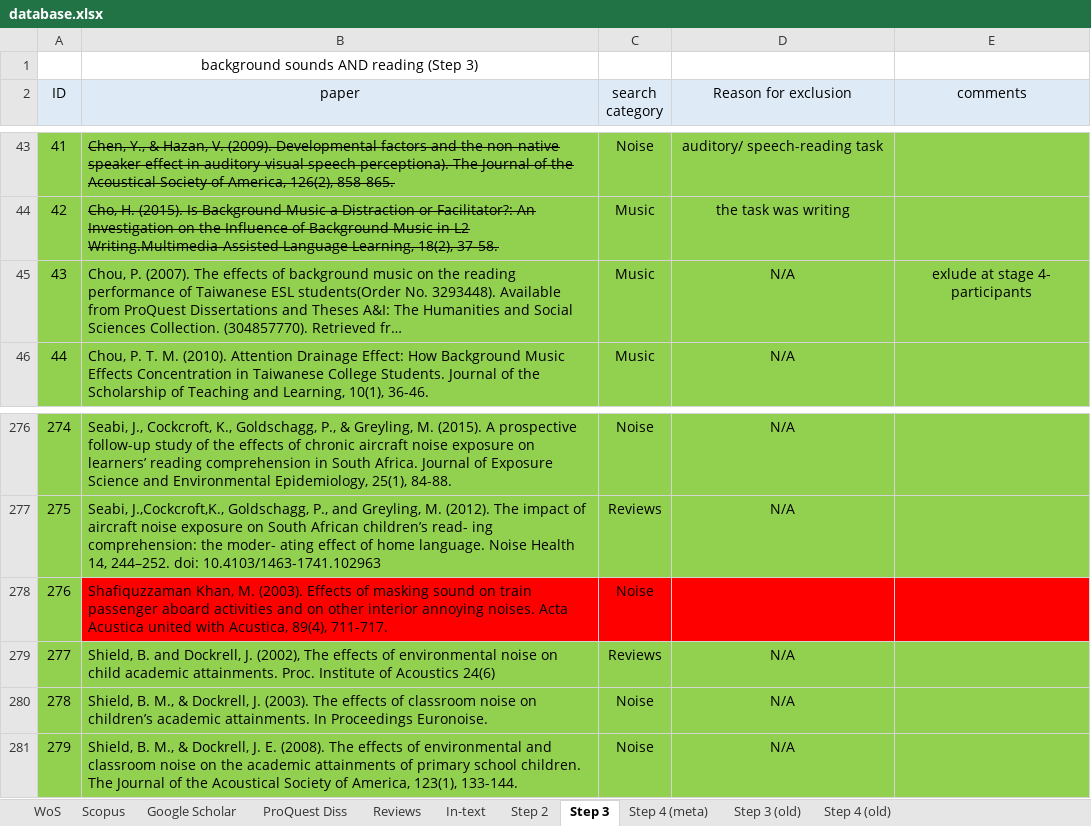
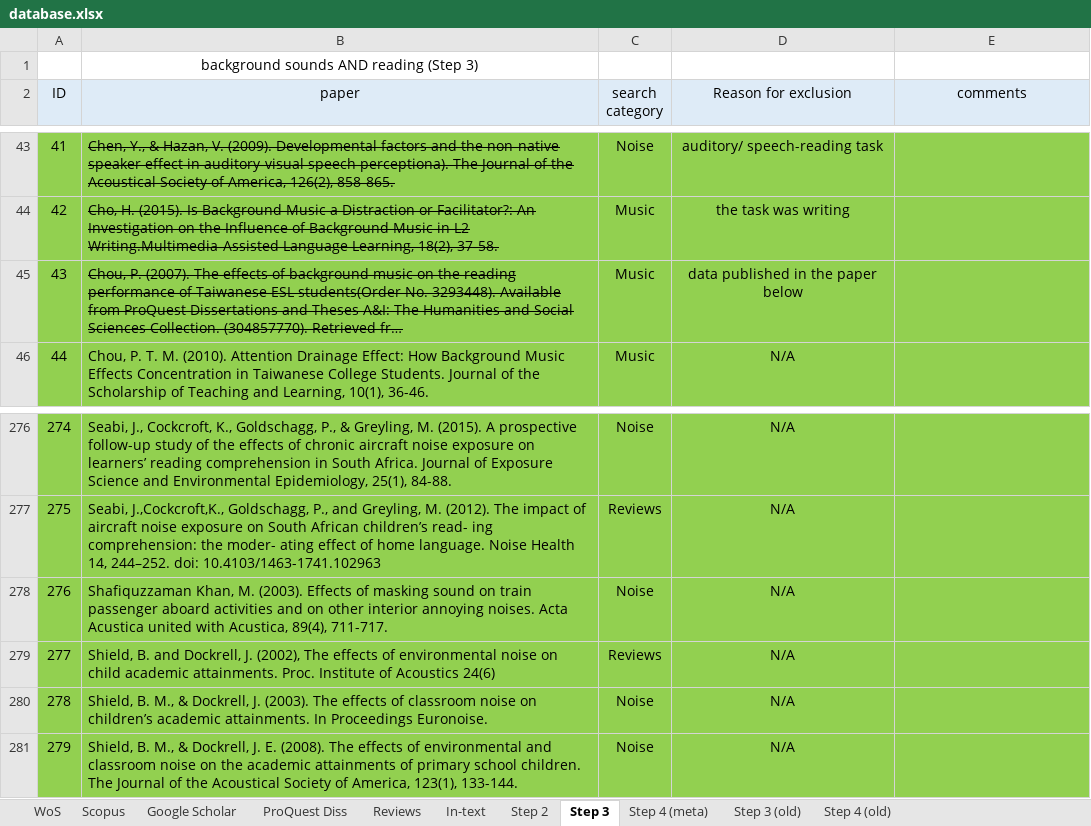
Before and after one commit to martin-vasilev/reading_sounds, an Excel workbook: Literature_search/database.xlsx, sheet Step 3, drawn as a sheet; only a part is shown, gaps mark what is left out; long unchanged cells end in …; values as stored, in another font and other column widths than the file's, no borders; the diff names each change by its address in the sheet, - before the commit and + after, or states it on an @@ line.

```diff
--- a/Literature_search/database.xlsx (sheet Step 3)
+++ b/Literature_search/database.xlsx (sheet Step 3)
-B45 strikethrough: off
+B45 strikethrough: on
-D45 (Reason for exclusion): N/A
+D45 (Reason for exclusion): data published in the paper below
-E45 (comments): exlude at stage 4- participants
+E45 (comments): (empty)
-B278:E278 fill: #FF0000
+B278:E278 fill: #92D050
-D278 (Reason for exclusion): (empty)
+D278 (Reason for exclusion): N/A
```
Also changed, not shown: sheet Step 4 (meta), 6 other files.
